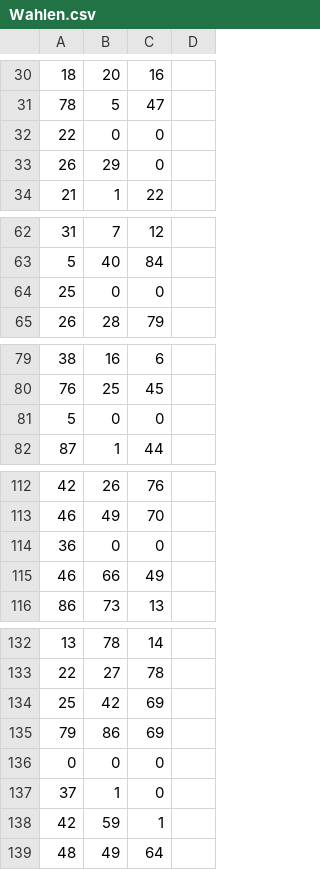
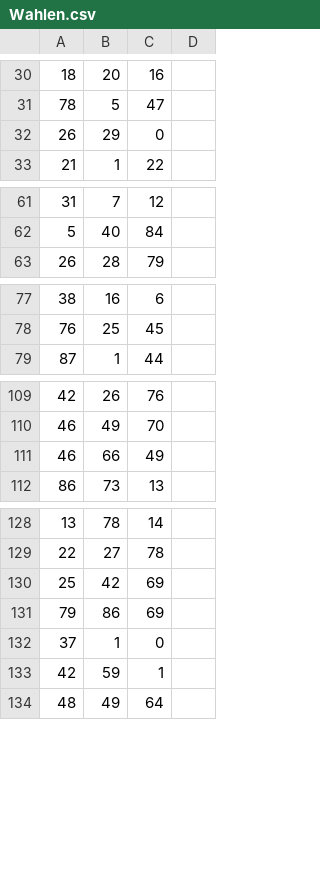
Before and after one commit to chickengesicht/genetic, a CSV file: Wahlen.csv, drawn as a sheet; only a part is shown, gaps mark what is left out; the diff covers the shown part only.

```diff
--- a/Wahlen.csv
+++ b/Wahlen.csv
@@ -31,3 +31,2 @@
 78;5;47;
-22;0;0;
 26;29;0;
@@ -63,3 +62,2 @@
 5;40;84;
-25;0;0;
 26;28;79;
@@ -80,3 +78,2 @@
 76;25;45;
-5;0;0;
 87;1;44;
@@ -113,3 +110,2 @@
 46;49;70;
-36;0;0;
 46;66;49;
@@ -135,3 +131,2 @@
 79;86;69;
-0;0;0;
 37;1;0;
```
Also changed, not shown: 10 removed rows elsewhere in this file, 1 other file.
